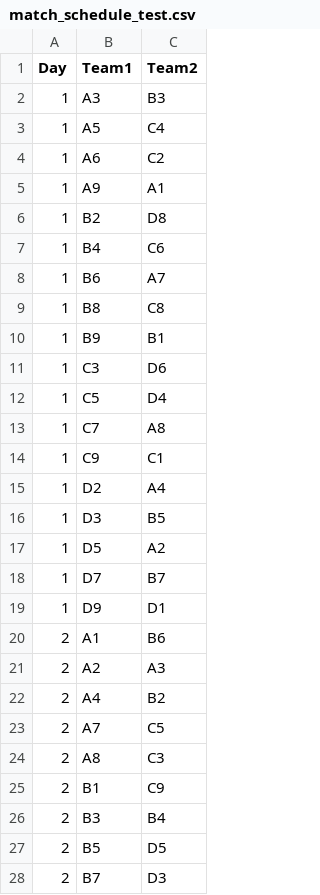
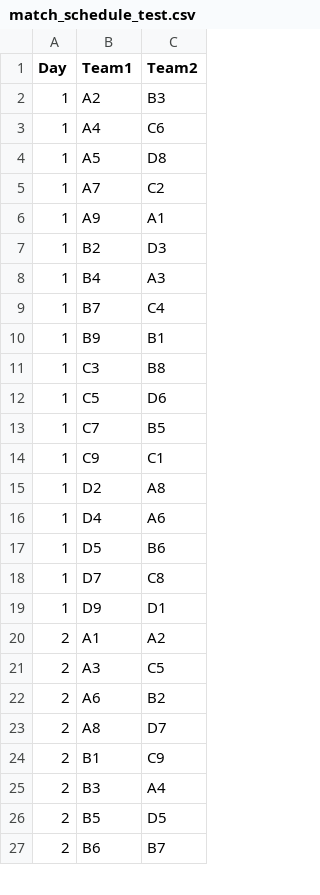
Before and after one commit to mathieutanre/Project_Champions_League, a CSV file: match_schedule_test.csv, drawn as a sheet; only a part is shown; the diff covers the shown part only.

Commit message:
affichage + var break + var match interpots

```diff
--- a/match_schedule_test.csv
+++ b/match_schedule_test.csv
@@ -1,28 +1,27 @@
 Day,Team1,Team2
-1,A3,B3
-1,A5,C4
-1,A6,C2
+1,A2,B3
+1,A4,C6
+1,A5,D8
+1,A7,C2
 1,A9,A1
-1,B2,D8
-1,B4,C6
-1,B6,A7
-1,B8,C8
+1,B2,D3
+1,B4,A3
+1,B7,C4
 1,B9,B1
-1,C3,D6
-1,C5,D4
-1,C7,A8
+1,C3,B8
+1,C5,D6
+1,C7,B5
 1,C9,C1
-1,D2,A4
-1,D3,B5
-1,D5,A2
-1,D7,B7
+1,D2,A8
+1,D4,A6
+1,D5,B6
+1,D7,C8
 1,D9,D1
-2,A1,B6
-2,A2,A3
-2,A4,B2
-2,A7,C5
-2,A8,C3
+2,A1,A2
+2,A3,C5
+2,A6,B2
+2,A8,D7
 2,B1,C9
-2,B3,B4
+2,B3,A4
 2,B5,D5
-2,B7,D3
+2,B6,B7
```
Also changed, not shown: 7 added rows, 6 removed rows and 129 edited cells elsewhere in this file, 2 other files.
